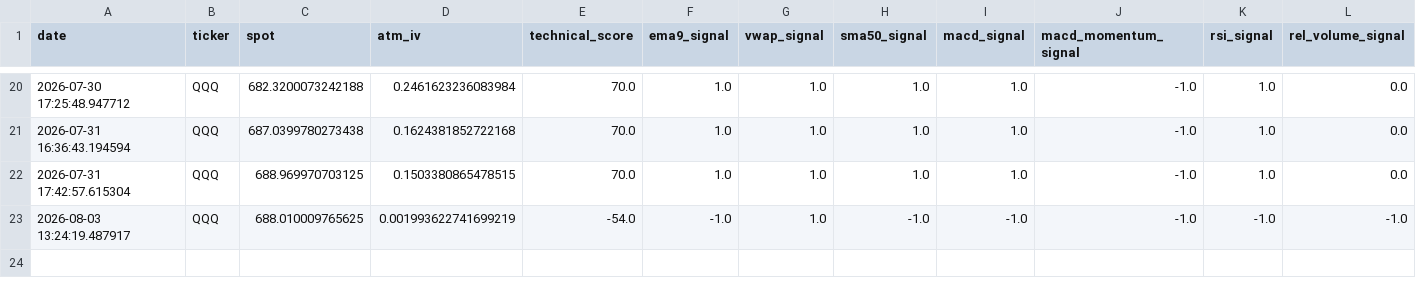
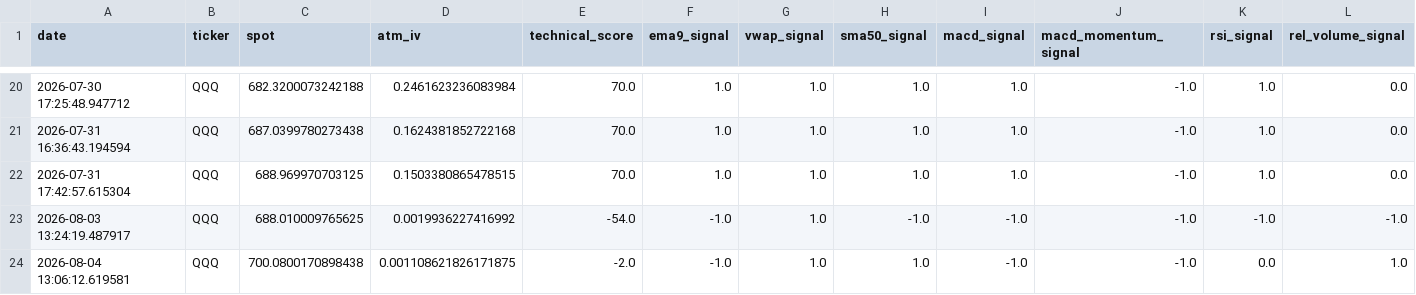
Before and after one commit to r4ch3111/QQQ-Stock-Option, a CSV file: history/QQQ_scan_history.csv, drawn as a sheet; only a part is shown, gaps mark what is left out; rows hold the shown columns only; the diff names each change by its address in the sheet, - before the commit and + after, or states it on an @@ line.

```diff
--- a/history/QQQ_scan_history.csv
+++ b/history/QQQ_scan_history.csv
-D23 (atm_iv): 0.001993622741699219
+D23 (atm_iv): 0.0019936227416992
+row 24: 2026-08-04 13:06:12.619581 | QQQ | 700.0800170898438 | 0.001108621826171875 | -2.0 | -1.0 | 1.0 | 1.0 | -1.0 | -1.0 | 0.0 | 1.0
```
